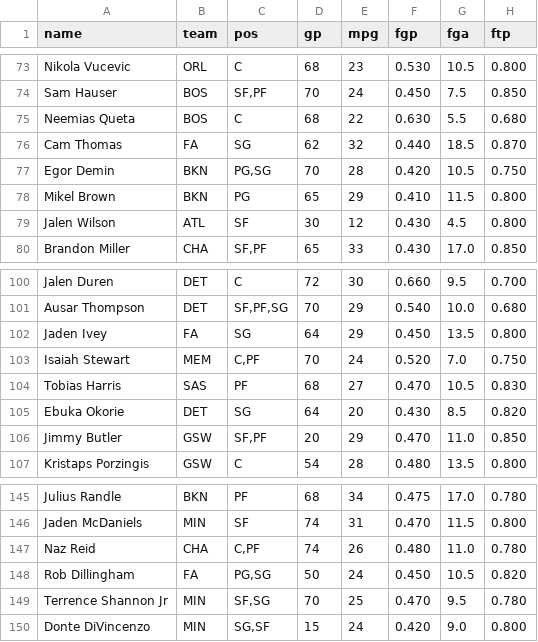
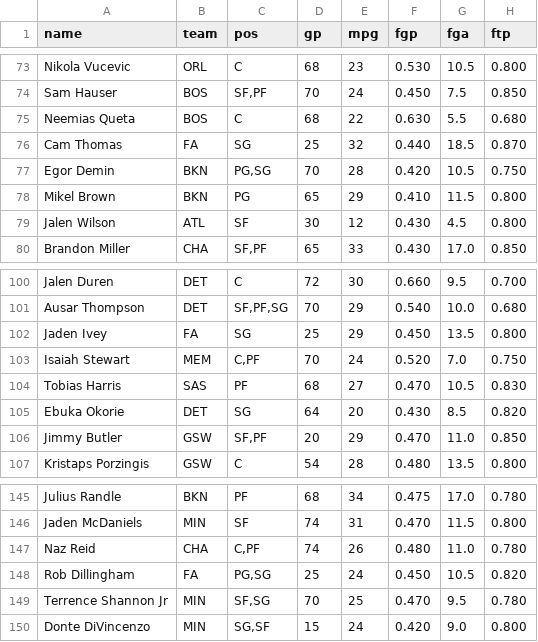
Before and after one commit to nic095layson/fantasy-basketball-2026-27, a CSV file: report/projections-2026-27.csv, drawn as a sheet; only a part is shown, gaps mark what is left out; the diff names each change by its address in the sheet, - before the commit and + after, or states it on an @@ line.

```diff
--- a/report/projections-2026-27.csv
+++ b/report/projections-2026-27.csv
-D76 (gp): 62
+D76 (gp): 25
-D102 (gp): 64
+D102 (gp): 25
-D148 (gp): 50
+D148 (gp): 25
```
Also changed, not shown: report/roster-provenance.csv, 4 other files.
